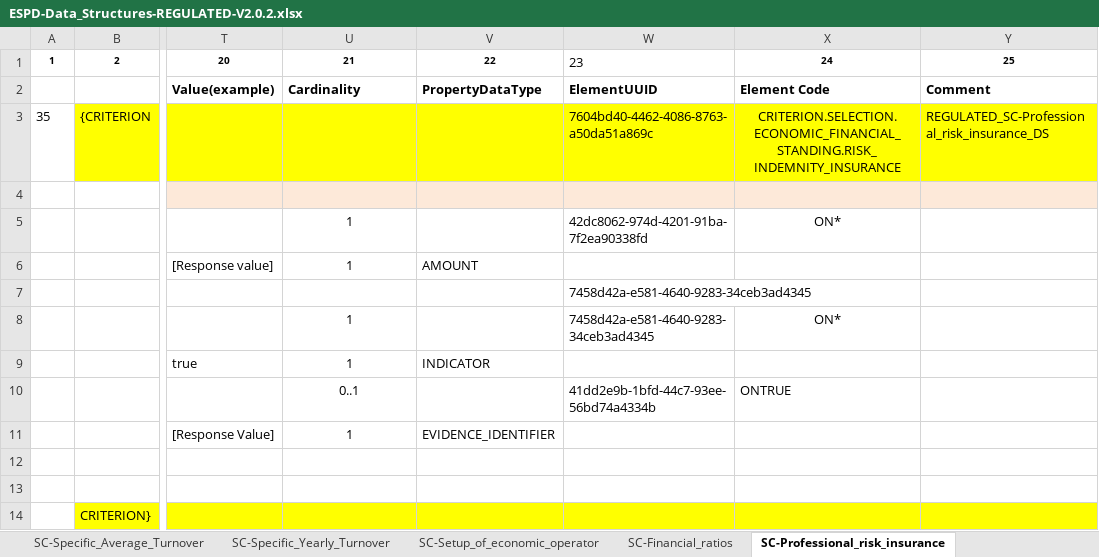
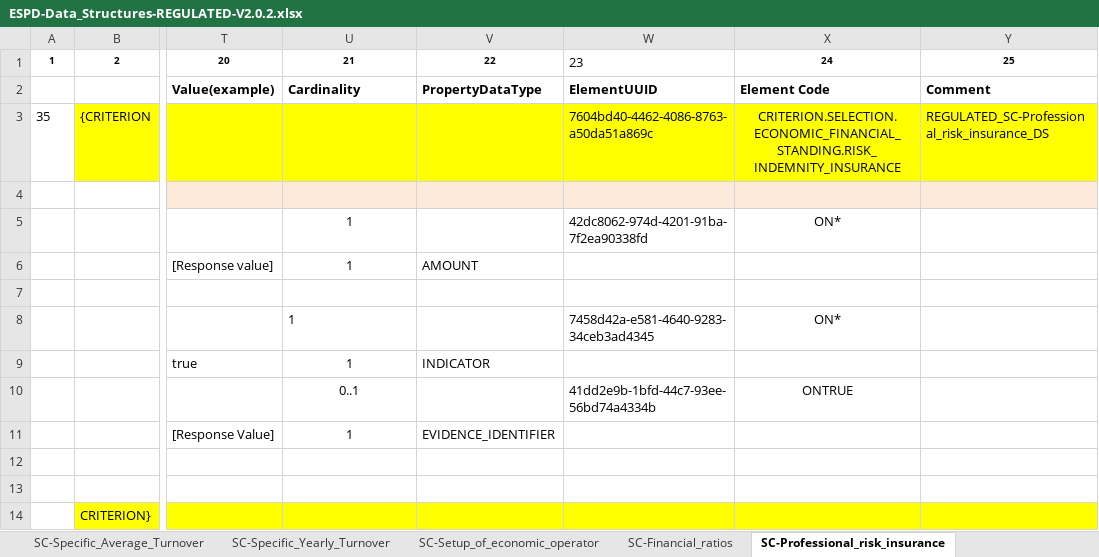
Before and after one commit to OP-TED/ESPD-EDM, an Excel workbook: docs/src/main/asciidoc/dist/cl/xlsx/ESPD-Data_Structures-REGULATED-V2.0.2.xlsx, sheet SC-Professional_risk_insurance, drawn as a sheet; only a part is shown, gaps mark what is left out; values as stored, in another font and other column widths than the file's, no borders; the diff names each change by its address in the sheet, - before the commit and + after, or states it on an @@ line.

```diff
--- a/docs/src/main/asciidoc/dist/cl/xlsx/ESPD-Data_Structures-REGULATED-V2.0.2.xlsx (sheet SC-Professional_risk_insurance)
+++ b/docs/src/main/asciidoc/dist/cl/xlsx/ESPD-Data_Structures-REGULATED-V2.0.2.xlsx (sheet SC-Professional_risk_insurance)
-W7: 7458d42a-e581-4640-9283-34ceb3ad4345
+W7: (empty)
-U8 alignment: center
+U8 alignment: left
-X10 alignment: left
+X10 alignment: center
```
Also changed, not shown: sheet SC-References, sheet SC-Specific_Yearly_Turnover, sheet SC-General_Yearly_Turnover, sheet EG-Convictions, sheet SC-Other_economic_or_financial, sheet EG-Contributions, 1 more sheet, docs/src/main/asciidoc/dist/cl/xlsx/ESPD-CriteriaTaxonomy(Data-Structures)_V1.0.3.xlsx, 8 other files.
